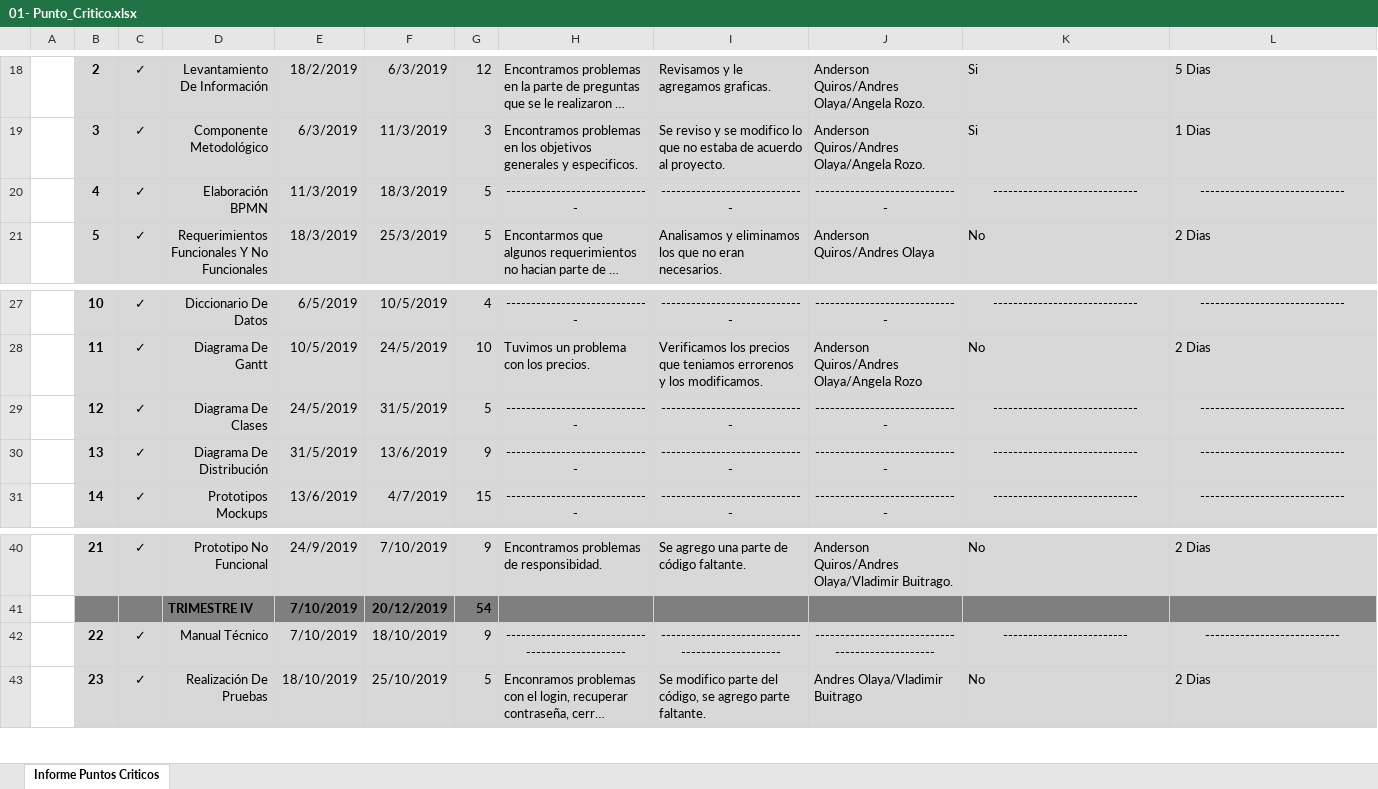
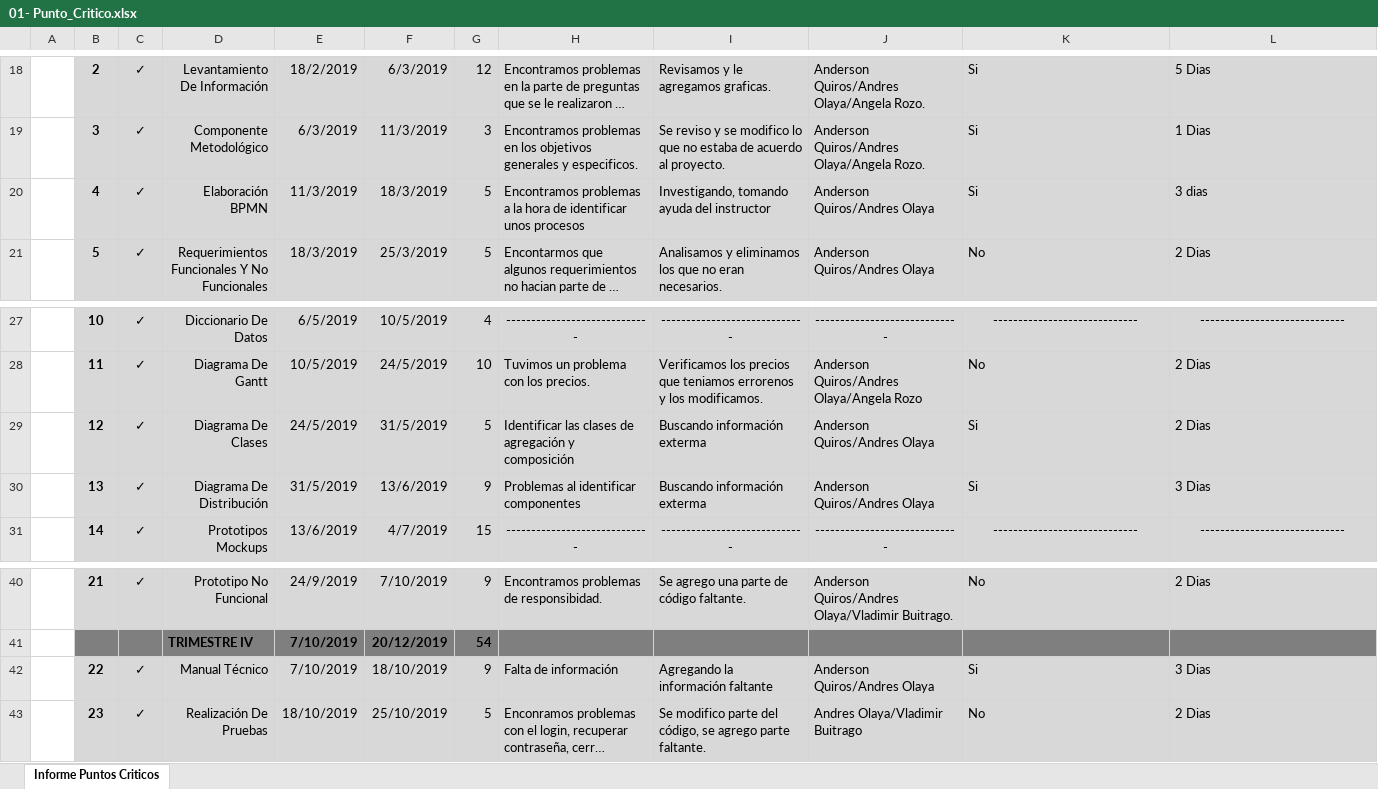
Before and after one commit to senaceet/Kyukeisho_New, an Excel workbook: 6- VI_Trimestre/02- Punto_Critico/01- Punto_Critico.xlsx, sheet Informe Puntos Criticos, drawn as a sheet; only a part is shown, gaps mark what is left out; long unchanged cells end in …; values as stored, in another font and other column widths than the file's, no borders; charts and pictures not drawn; the diff names each change by its address in the sheet, - before the commit and + after, or states it on an @@ line.

```diff
--- a/6- VI_Trimestre/02- Punto_Critico/01- Punto_Critico.xlsx (sheet Informe Puntos Criticos)
+++ b/6- VI_Trimestre/02- Punto_Critico/01- Punto_Critico.xlsx (sheet Informe Puntos Criticos)
-H20: -----------------------------
+H20: Encontramos problemas a la hora de identificar unos procesos
-H20:L20 alignment: center
+H20:L20 alignment: left
-I20: -----------------------------
+I20: Investigando, tomando ayuda del instructor
-J20: -----------------------------
+J20: Anderson Quiros/Andres Olaya
-K20: -----------------------------
+K20: Si
-L20: -----------------------------
+L20: 3 dias
-H29: -----------------------------
+H29: Identificar las clases de agregación y composición
-H29:L30 alignment: center
+H29:L30 alignment: left
-I29:I30: -----------------------------
+I29:I30: Buscando información exterma
-J29:J30: -----------------------------
+J29:J30: Anderson Quiros/Andres Olaya
-K29:K30: -----------------------------
+K29:K30: Si
-L29: -----------------------------
+L29: 2 Dias
-H30: -----------------------------
+H30: Problemas al identificar componentes
-L30: -----------------------------
+L30: 3 Dias
-H42: ------------------------------------------------
+H42: Falta de información
-H42:L42 alignment: center
+H42:L42 alignment: left
-I42: ------------------------------------------------
+I42: Agregando la información faltante
-J42: ------------------------------------------------
+J42: Anderson Quiros/Andres Olaya
-K42: -------------------------
+K42: Si
-L42: ---------------------------
+L42: 3 Dias
```
Also changed, not shown: charts or pictures, 20 other files.
